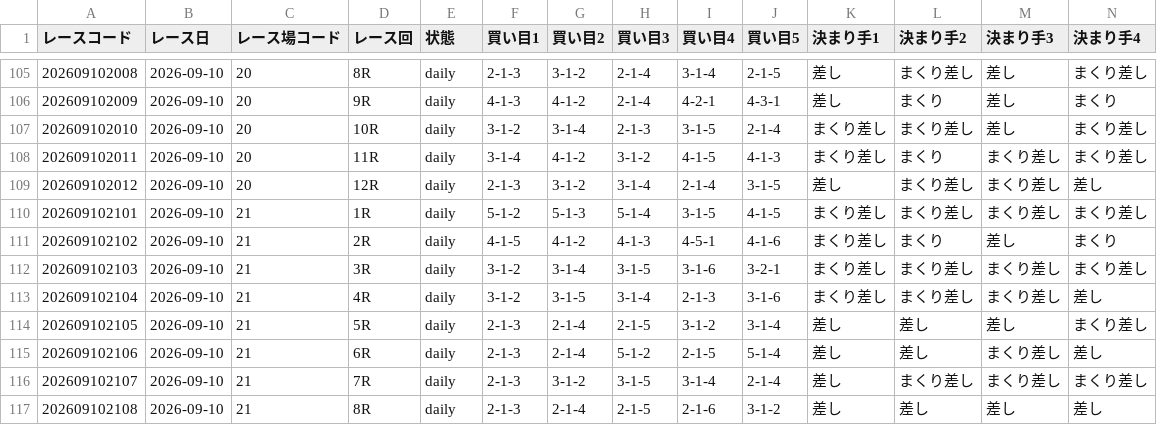
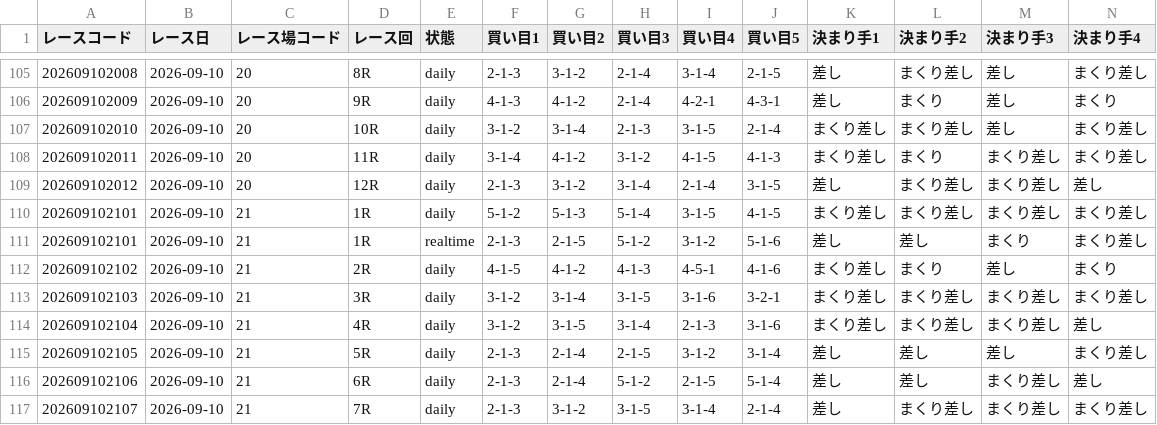
Before and after one commit to seeeek-debug/boatracecsv.github.io, a CSV file: data/estimate/kimarite/picks/2026/09/10.csv, drawn as a sheet; only a part is shown, gaps mark what is left out; the shorter side is filled out with more unchanged rows; rows hold the shown columns only; the diff names each change by its address in the sheet, - before the commit and + after, or states it on an @@ line.

```diff
--- a/data/estimate/kimarite/picks/2026/09/10.csv
+++ b/data/estimate/kimarite/picks/2026/09/10.csv
+row 111: 202609102101 | 2026-09-10 | 21 | 1R | realtime | 2-1-3 | 2-1-5 | 5-1-2 | 3-1-2 | 5-1-6 | 差し | 差し | まくり | まくり差し
```
Also changed, not shown: data/estimate/kimarite/2026/09/10.csv, data/estimate/v10_kimarite/2026/09/10.csv, 9 other files.
